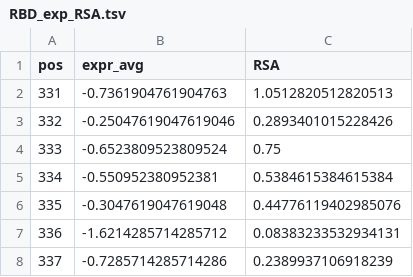
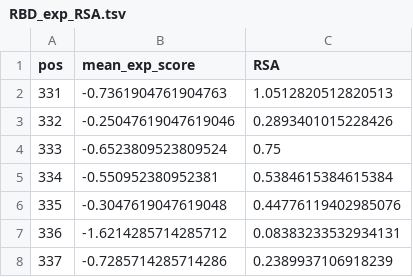
Before and after one commit to nicwulab/SARS-CoV-2_NTD_DMS, a TSV file: result/RBD_exp_RSA.tsv, drawn as a sheet; only a part is shown.

```diff
--- a/result/RBD_exp_RSA.tsv
+++ b/result/RBD_exp_RSA.tsv
@@ -1,2 +1,2 @@
-pos	expr_avg	RSA
+pos	mean_exp_score	RSA
 331	-0.7361904761904763	1.0512820512820513
```
Also changed, not shown: result/Dist_NTD_to_RBD_S2.tsv, result/NTD_DMS_scores_by_resi.tsv, 36 other files.
